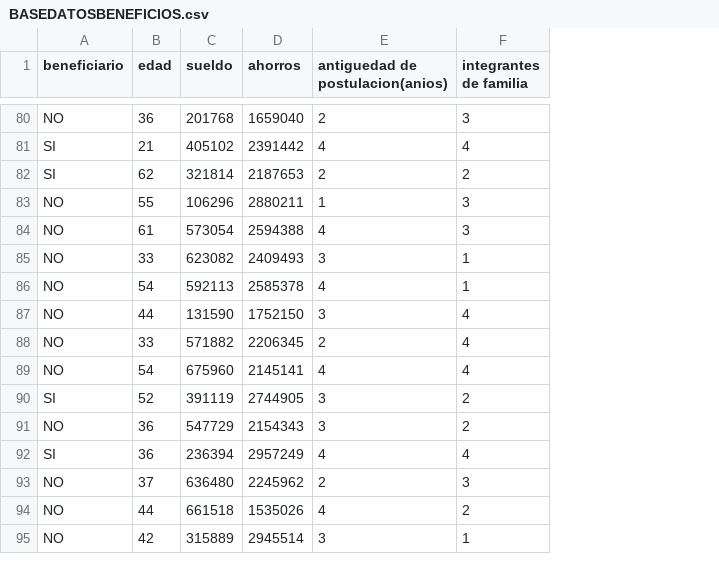
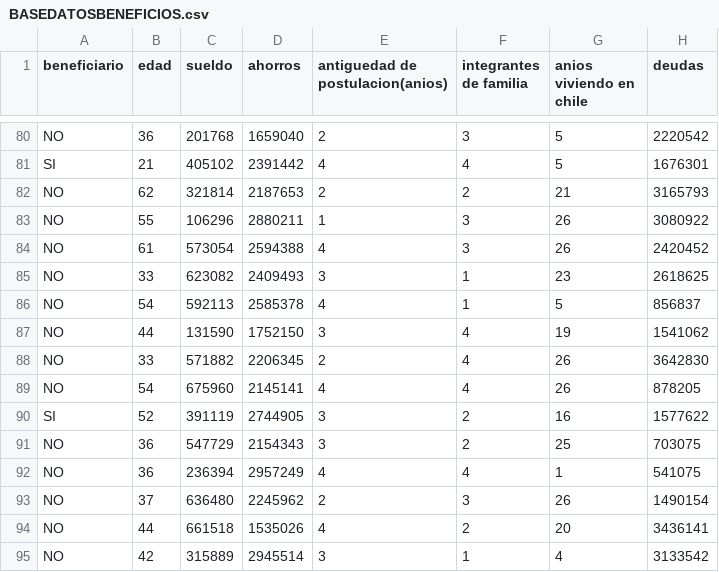
Before and after one commit to FcoBorquez10/I.A, a CSV file: BASEDATOSBENEFICIOS.csv, drawn as a sheet; only a part is shown, gaps mark what is left out; the diff covers the shown part only; the diff names each change by its address in the sheet, - before the commit and + after, or states it on an @@ line.

```diff
--- a/BASEDATOSBENEFICIOS.csv
+++ b/BASEDATOSBENEFICIOS.csv
+column G (anios viviendo en chile), rows 80-95: 5 | 5 | 21 | 26 | 26 | 23 | 5 | 19 | 26 | 26 | 16 | 25 | 1 | 26 | 20 | 4
+column H (deudas), rows 80-95: 2220542 | 1676301 | 3165793 | 3080922 | 2420452 | 2618625 | 856837 | 1541062 | 3642830 | 878205 | 1577622 | 703075 | 541075 | 1490154 | 3436141 | 3133542
-A82 (beneficiario): SI
+A82 (beneficiario): NO
-A92 (beneficiario): SI
+A92 (beneficiario): NO
```
Also changed, not shown: 17 edited cells elsewhere in this file.
